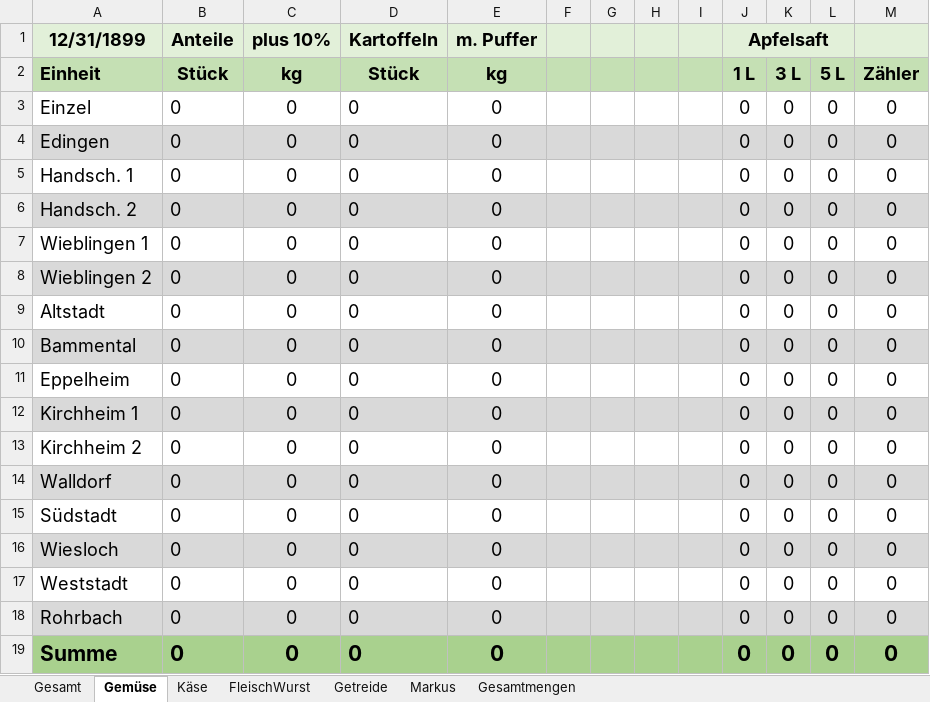
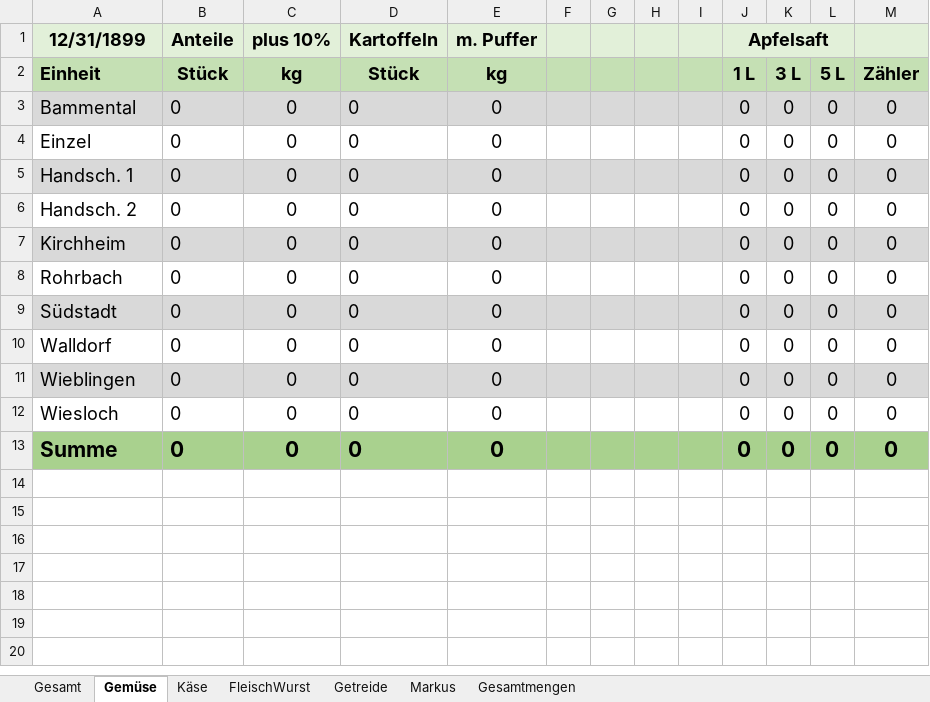
Before and after one commit to solawi-rhein-neckar/solawibestellsystem, an Excel workbook: xls/Depotbestellungen.xlsx, sheet Gemüse, drawn as a sheet; values as stored, in another font and other column widths than the file's, no borders; removed rows and columns are numbered as before the commit, all else as after; the diff names each change by its address in the sheet, - before the commit and + after, or states it on an @@ line.

```diff
--- a/xls/Depotbestellungen.xlsx (sheet Gemüse)
+++ b/xls/Depotbestellungen.xlsx (sheet Gemüse)
@@ row 10 moved to row 3: Bammental @@
-row 4: Edingen | 0 | 0 | 0 | 0 |  |  |  |  | 0 | 0 | 0 | 0
-A5:M5 fill: none
+A5:M5 fill: #D9D9D9
-A6:M6 fill: #D9D9D9
+A6:M6 fill: none
-A7 (12/31/1899): Wieblingen 1
+A7 (12/31/1899): Kirchheim
-A7:M7 fill: none
+A7:M7 fill: #D9D9D9
-A8 (12/31/1899): Wieblingen 2
+A8 (12/31/1899): Rohrbach
-A8:M8 fill: #D9D9D9
+A8:M8 fill: none
-A9 (12/31/1899): Altstadt
+A9 (12/31/1899): Südstadt
-A9:M9 fill: none
+A9:M9 fill: #D9D9D9
-row 11: Eppelheim | 0 | 0 | 0 | 0 |  |  |  |  | 0 | 0 | 0 | 0
-row 12: Kirchheim 1 | 0 | 0 | 0 | 0 |  |  |  |  | 0 | 0 | 0 | 0
-row 13: Kirchheim 2 | 0 | 0 | 0 | 0 |  |  |  |  | 0 | 0 | 0 | 0
-A10:M10 fill: #D9D9D9
+A10:M10 fill: none
-A11 (12/31/1899): Südstadt
+A11 (12/31/1899): Wieblingen
-A11:M11 fill: none
+A11:M11 fill: #D9D9D9
-A12:M12 fill: #D9D9D9
+A12:M12 fill: none
-row 17: Weststadt | 0 | 0 | 0 | 0 |  |  |  |  | 0 | 0 | 0 | 0
-row 18: Rohrbach | 0 | 0 | 0 | 0 |  |  |  |  | 0 | 0 | 0 | 0
```
Also changed, not shown: sheet Getreide, sheet Käse, sheet FleischWurst, sheet Gesamt, sheet Gesamtmengen, formulas that keep their value, 8 other files.
